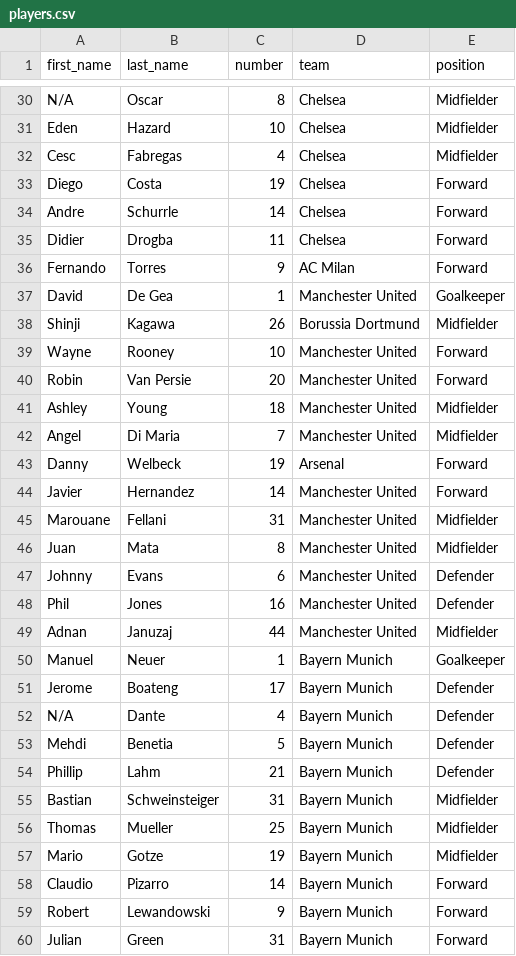
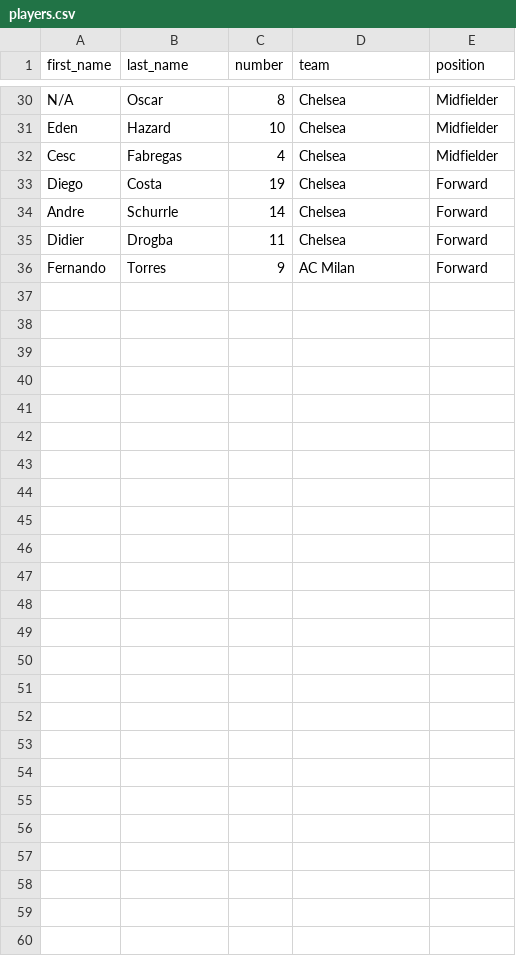
Before and after one commit to huynt553/fantasysoccer, a CSV file: resources/dblists/players.csv, drawn as a sheet; only a part is shown, gaps mark what is left out.

```diff
--- a/resources/dblists/players.csv
+++ b/resources/dblists/players.csv
@@ -36,25 +36 @@ Didier,Drogba,11,Chelsea,Forward
 Fernando,Torres,9,AC Milan,Forward
-David,De Gea,1,Manchester United,Goalkeeper
-Shinji,Kagawa,26,Borussia Dortmund,Midfielder
-Wayne,Rooney,10,Manchester United,Forward
-Robin,Van Persie,20,Manchester United,Forward
-Ashley,Young,18,Manchester United,Midfielder
-Angel,Di Maria,7,Manchester United,Midfielder
-Danny,Welbeck,19,Arsenal,Forward
-Javier,Hernandez,14,Manchester United,Forward
-Marouane,Fellani,31,Manchester United,Midfielder
-Juan,Mata,8,Manchester United,Midfielder
-Johnny,Evans,6,Manchester United,Defender
-Phil,Jones,16,Manchester United,Defender
-Adnan,Januzaj,44,Manchester United,Midfielder
-Manuel,Neuer,1,Bayern Munich,Goalkeeper
-Jerome,Boateng,17,Bayern Munich,Defender
-N/A,Dante,4,Bayern Munich,Defender
-Mehdi,Benetia,5,Bayern Munich,Defender
-Phillip,Lahm,21,Bayern Munich,Defender
-Bastian,Schweinsteiger,31,Bayern Munich,Midfielder
-Thomas,Mueller,25,Bayern Munich,Midfielder
-Mario,Gotze,19,Bayern Munich,Midfielder
-Claudio,Pizarro,14,Bayern Munich,Forward
-Robert,Lewandowski,9,Bayern Munich,Forward
-Julian,Green,31,Bayern Munich,Forward
```
Also changed, not shown: 3 other files.
